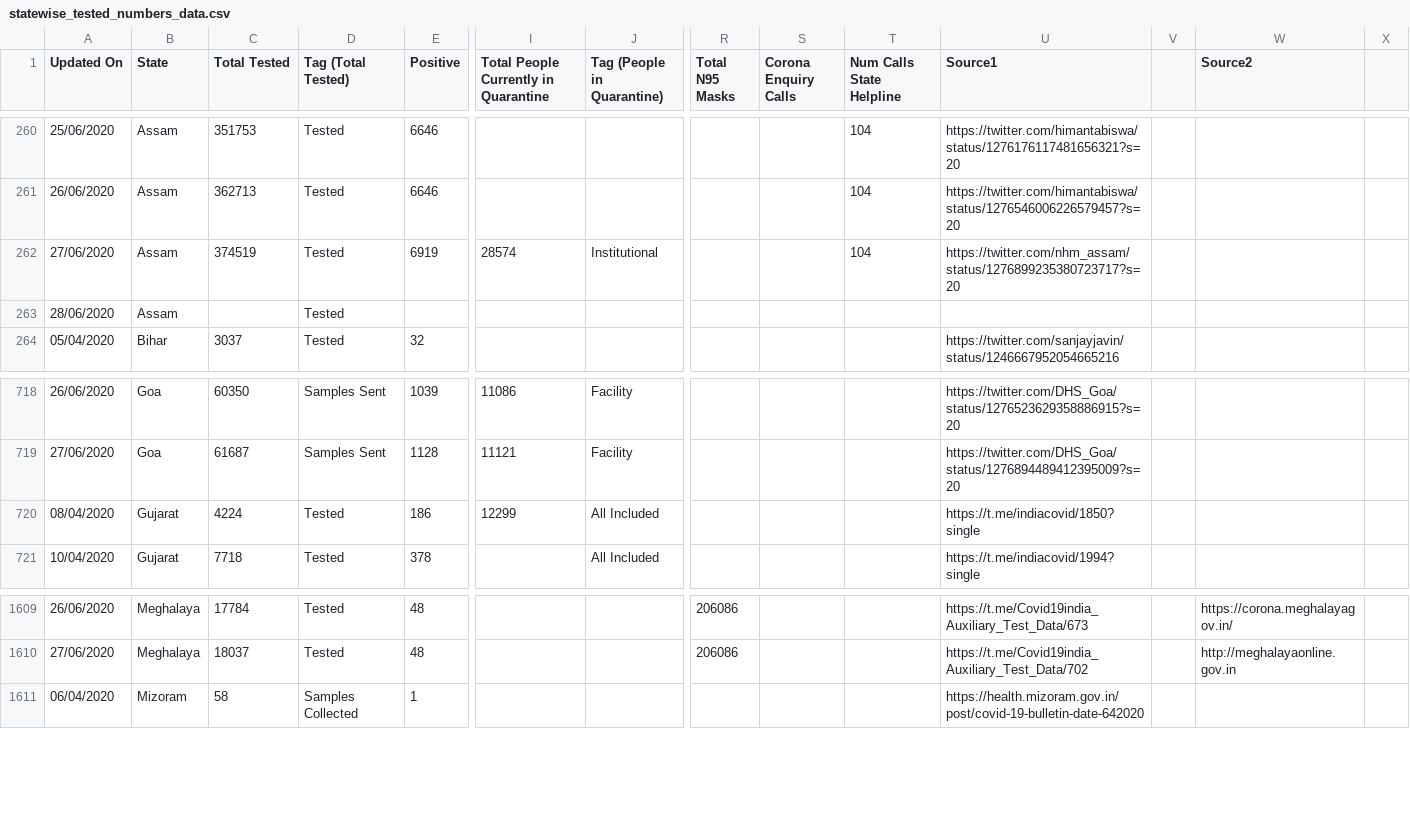
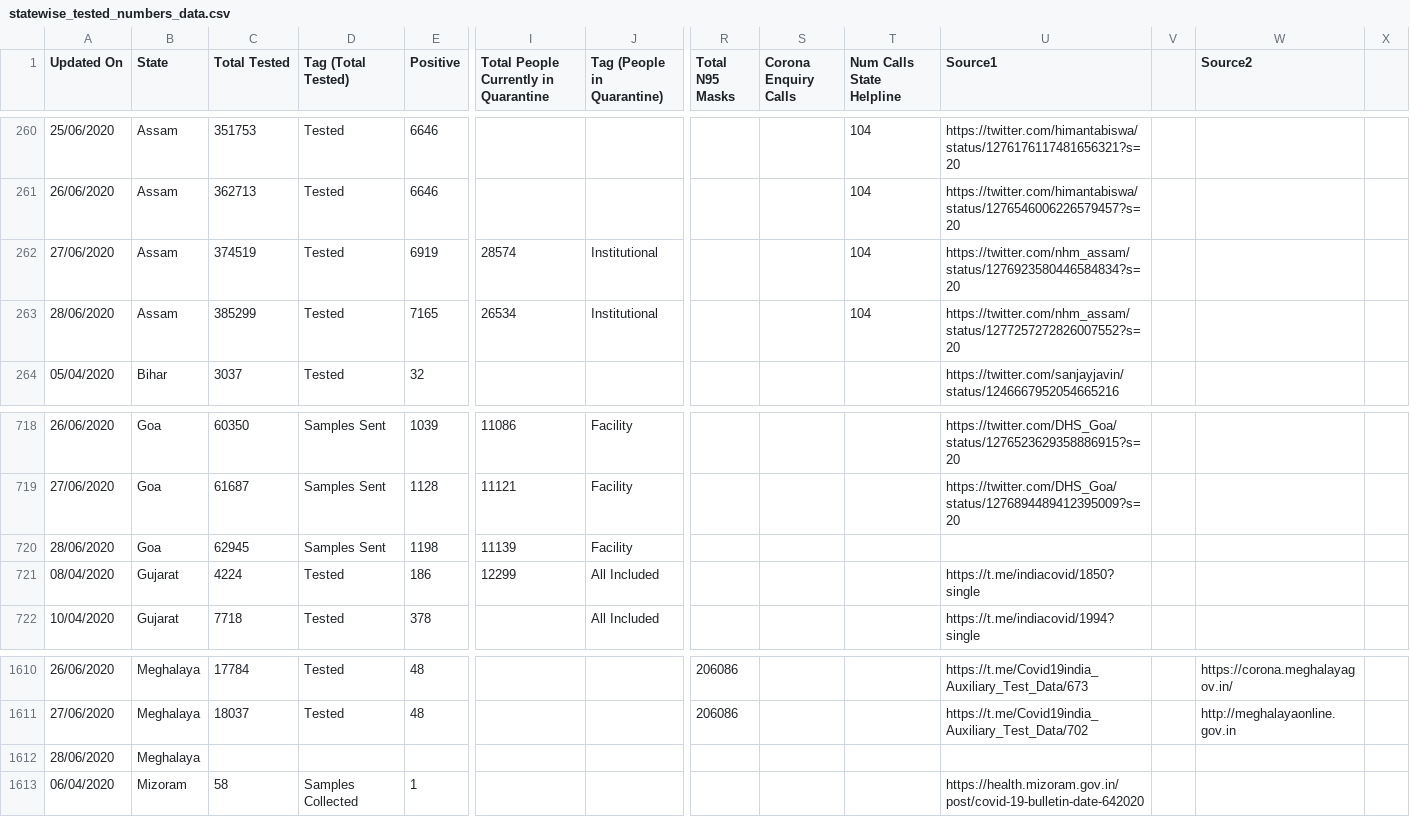
Before and after one commit to mohan083/api, a CSV file: csv/2020-06-28/statewise_tested_numbers_data.csv, drawn as a sheet; only a part is shown, gaps mark what is left out; removed rows and columns are numbered as before the commit, all else as after; rows hold the shown columns only; the diff names each change by its address in the sheet, - before the commit and + after, or states it on an @@ line.

Commit message:
data updated on - Sun Jun 28 15:35:19 UTC 2020

```diff
--- a/csv/2020-06-28/statewise_tested_numbers_data.csv
+++ b/csv/2020-06-28/statewise_tested_numbers_data.csv
-U262 (Source1): https://twitter.com/nhm_assam/status/1276899235380723717?s=20
+U262 (Source1): https://twitter.com/nhm_assam/status/1276923580446584834?s=20
-row 263: 28/06/2020 | Assam |  | Tested
+row 263: 28/06/2020 | Assam | 385299 | Tested | 7165 | 26534 | Institutional |  |  | 104 | https://twitter.com/nhm_assam/status/1277257272826007552?s=20
+row 720: 28/06/2020 | Goa | 62945 | Samples Sent | 1198 | 11139 | Facility
+row 1612: 28/06/2020 | Meghalaya
```
Also changed, not shown: csv/2020-06-28/district_wise.csv, csv/2020-06-28/state_wise.csv, 23 other files.
